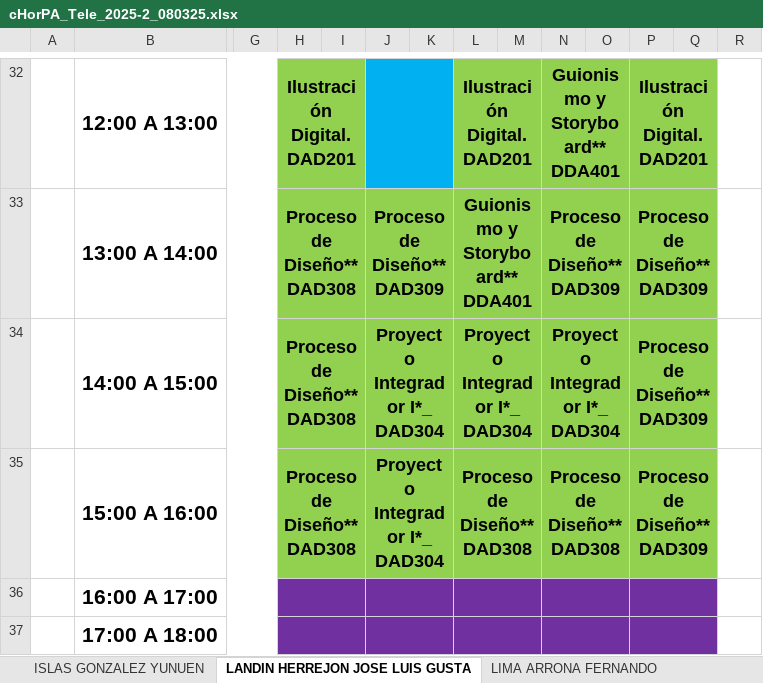
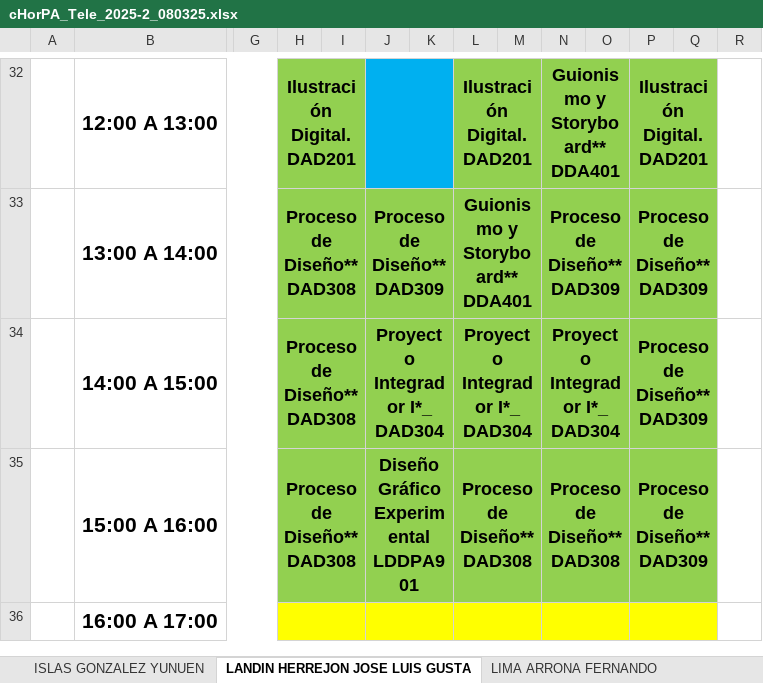
Before and after one commit to hackuna885/carga2025_2, an Excel workbook: cHorPA_Tele_2025-2_080325.xlsx, sheet LANDIN HERREJON JOSE LUIS GUSTA, drawn as a sheet; only a part is shown, gaps mark what is left out; values as stored, in another font and other column widths than the file's, no borders; charts and pictures and conditional formats not drawn; removed rows and columns are numbered as before the commit, all else as after; rows hold the shown columns only; the diff covers the shown part only; the diff names each change by its address in the sheet, - before the commit and + after, or states it on an @@ line.

```diff
--- a/cHorPA_Tele_2025-2_080325.xlsx (sheet LANDIN HERREJON JOSE LUIS GUSTA)
+++ b/cHorPA_Tele_2025-2_080325.xlsx (sheet LANDIN HERREJON JOSE LUIS GUSTA)
-J35: Proyecto Integrador I*_ DAD304
+J35: Diseño Gráfico Experimental LDDPA901
-H36:Q36 fill: #7030A0
+H36:Q36 fill: #FFFF00
-row 37:  | 17:00 A 18:00
```
Also changed, not shown: 2 added rows, 1 removed row, 5 edited cells and cell formats elsewhere in this sheet, sheet MALDONADO GUERRERO ALHAN GERARD, sheet BAEZA FLORES MARIA DEL CARMEN, sheet GONZALEZ GARCIA VERONICA, sheet ZAMACONA PRADO NAYELI, sheet PEREZ SANCHEZ RAFAEL, sheet CRUZ GARCIA MISAEL, 1 more sheet, HGrupo_Tele_2025-2_080325.xlsx, Pro de Horas/dataDocentes_15032025_Telemática.xlsx, 1 other file.
